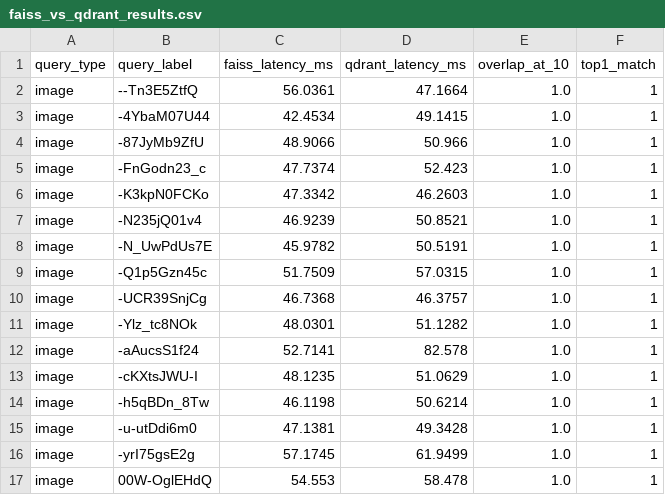
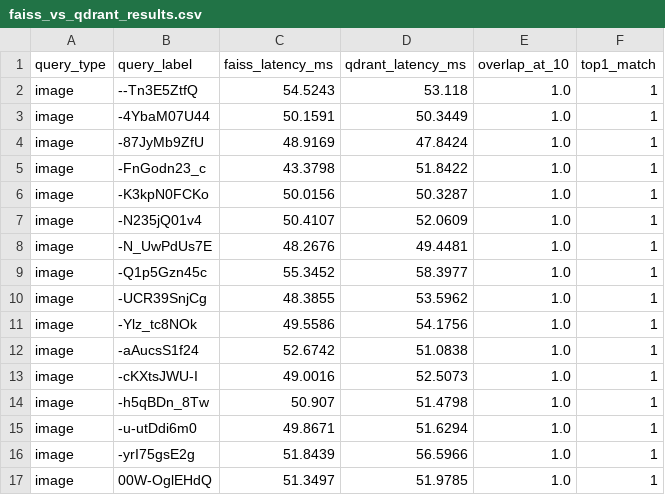
Before and after one commit to ks0Vibe/Photographer-Style-Search-Engine, a CSV file: experiments/03_qdrant_backend/faiss_vs_qdrant_results.csv, drawn as a sheet; only a part is shown; the diff covers the shown part only.

```diff
--- a/experiments/03_qdrant_backend/faiss_vs_qdrant_results.csv
+++ b/experiments/03_qdrant_backend/faiss_vs_qdrant_results.csv
@@ -1,17 +1,17 @@
 query_type,query_label,faiss_latency_ms,qdrant_latency_ms,overlap_at_10,top1_match
-image,--Tn3E5ZtfQ,56.0361,47.1664,1.0,1
-image,-4YbaM07U44,42.4534,49.1415,1.0,1
-image,-87JyMb9ZfU,48.9066,50.966,1.0,1
-image,-FnGodn23_c,47.7374,52.423,1.0,1
-image,-K3kpN0FCKo,47.3342,46.2603,1.0,1
-image,-N235jQ01v4,46.9239,50.8521,1.0,1
-image,-N_UwPdUs7E,45.9782,50.5191,1.0,1
-image,-Q1p5Gzn45c,51.7509,57.0315,1.0,1
-image,-UCR39SnjCg,46.7368,46.3757,1.0,1
-image,-Ylz_tc8NOk,48.0301,51.1282,1.0,1
-image,-aAucsS1f24,52.7141,82.578,1.0,1
-image,-cKXtsJWU-I,48.1235,51.0629,1.0,1
-image,-h5qBDn_8Tw,46.1198,50.6214,1.0,1
-image,-u-utDdi6m0,47.1381,49.3428,1.0,1
-image,-yrI75gsE2g,57.1745,61.9499,1.0,1
-image,00W-OglEHdQ,54.553,58.478,1.0,1
+image,--Tn3E5ZtfQ,54.5243,53.118,1.0,1
+image,-4YbaM07U44,50.1591,50.3449,1.0,1
+image,-87JyMb9ZfU,48.9169,47.8424,1.0,1
+image,-FnGodn23_c,43.3798,51.8422,1.0,1
+image,-K3kpN0FCKo,50.0156,50.3287,1.0,1
+image,-N235jQ01v4,50.4107,52.0609,1.0,1
+image,-N_UwPdUs7E,48.2676,49.4481,1.0,1
+image,-Q1p5Gzn45c,55.3452,58.3977,1.0,1
+image,-UCR39SnjCg,48.3855,53.5962,1.0,1
+image,-Ylz_tc8NOk,49.5586,54.1756,1.0,1
+image,-aAucsS1f24,52.6742,51.0838,1.0,1
+image,-cKXtsJWU-I,49.0016,52.5073,1.0,1
+image,-h5qBDn_8Tw,50.907,51.4798,1.0,1
+image,-u-utDdi6m0,49.8671,51.6294,1.0,1
+image,-yrI75gsE2g,51.8439,56.5966,1.0,1
+image,00W-OglEHdQ,51.3497,51.9785,1.0,1
```
Also changed, not shown: 38 edited cells elsewhere in this file, 44 other files.
